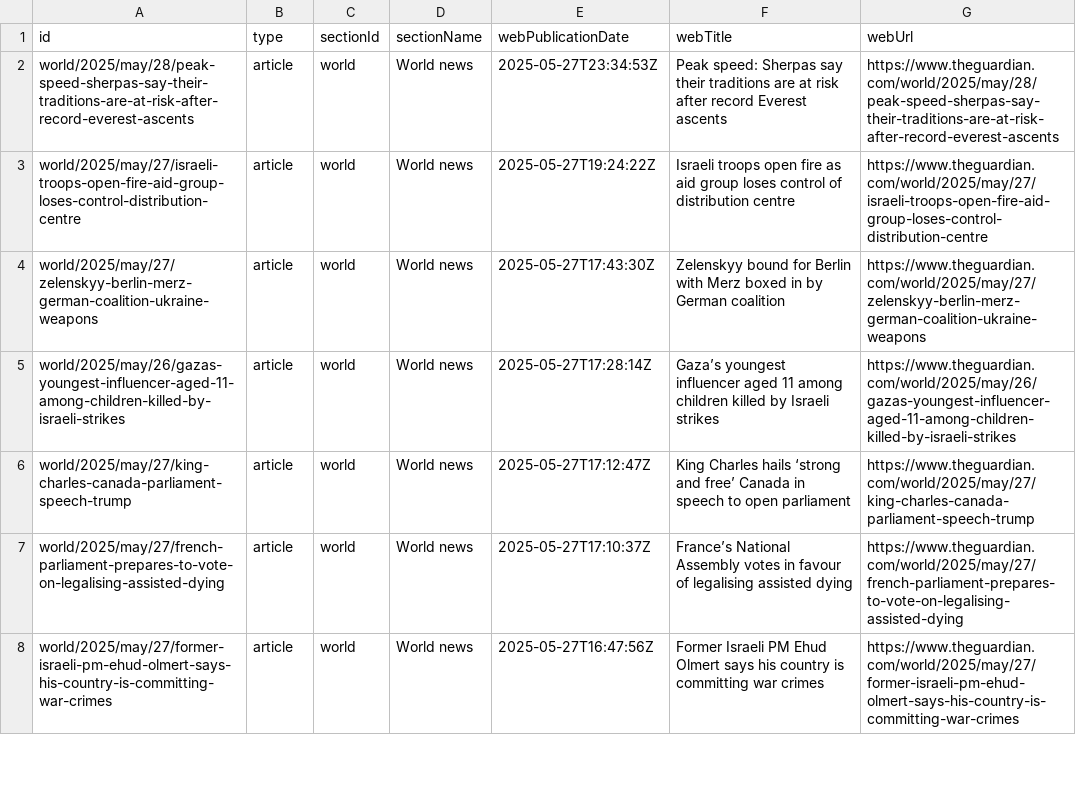
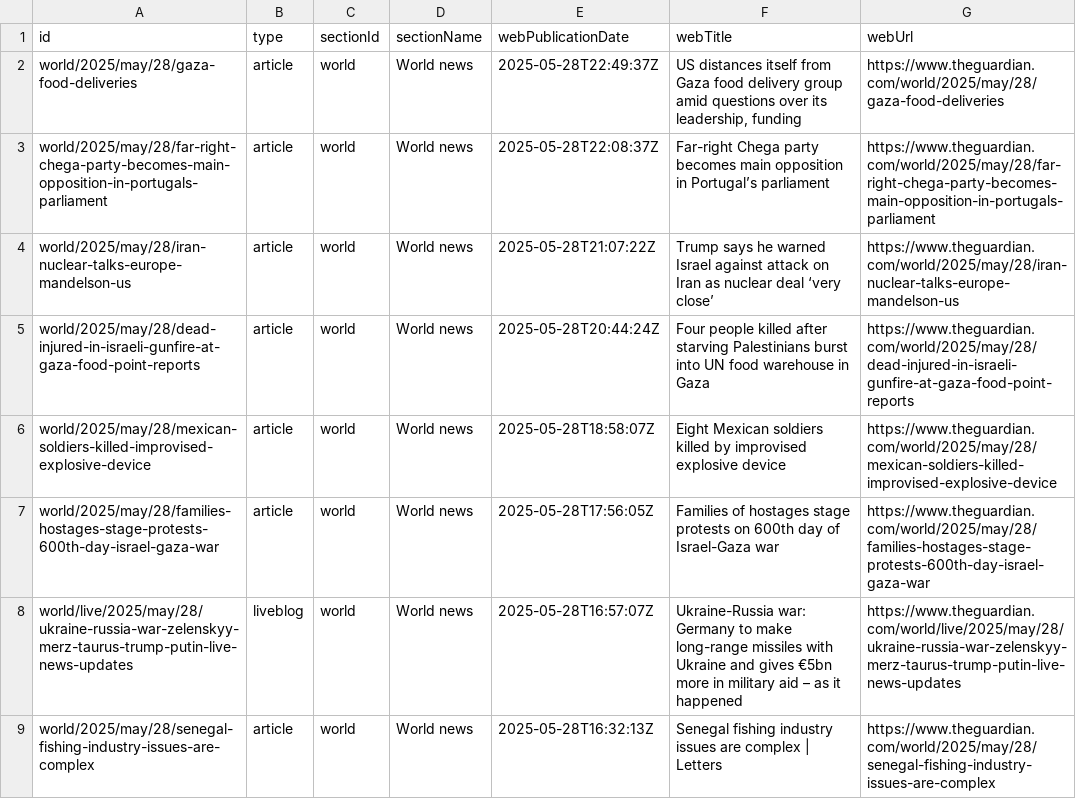
Before and after one commit to 400Ping/OpenSource-Platform, a CSV file: api.csv, drawn as a sheet; only a part is shown; the diff covers the shown part only.

```diff
--- a/api.csv
+++ b/api.csv
@@ -1,8 +1,9 @@
 id,type,sectionId,sectionName,webPublicationDate,webTitle,webUrl
-world/2025/may/28/peak-speed-sherpas-say-their-traditions-are-at-risk-after-record-everest-ascents,article,world,World news,2025-05-27T23:34:53Z,Peak speed: Sherpas say their traditions are at risk after record Everest ascents,https://www.theguardian.com/world/2025/may/28/peak-speed-sherpas-say-their-traditions-are-at-risk-after-record-everest-ascents
-world/2025/may/27/israeli-troops-open-fire-aid-group-loses-control-distribution-centre,article,world,World news,2025-05-27T19:24:22Z,Israeli troops open fire as aid group loses control of distribution centre,https://www.theguardian.com/world/2025/may/27/israeli-troops-open-fire-aid-group-loses-control-distribution-centre
-world/2025/may/27/zelenskyy-berlin-merz-german-coalition-ukraine-weapons,article,world,World news,2025-05-27T17:43:30Z,Zelenskyy bound for Berlin with Merz boxed in by German coalition,https://www.theguardian.com/world/2025/may/27/zelenskyy-berlin-merz-german-coalition-ukraine-weapons
-world/2025/may/26/gazas-youngest-influencer-aged-11-among-children-killed-by-israeli-strikes,article,world,World news,2025-05-27T17:28:14Z,Gaza’s youngest influencer aged 11 among children killed by Israeli strikes,https://www.theguardian.com/world/2025/may/26/gazas-youngest-influencer-aged-11-among-children-killed-by-israeli-strikes
-world/2025/may/27/king-charles-canada-parliament-speech-trump,article,world,World news,2025-05-27T17:12:47Z,King Charles hails ‘strong and free’ Canada in speech to open parliament,https://www.theguardian.com/world/2025/may/27/king-charles-canada-parliament-speech-trump
-world/2025/may/27/french-parliament-prepares-to-vote-on-legalising-assisted-dying,article,world,World news,2025-05-27T17:10:37Z,France’s National Assembly votes in favour of legalising assisted dying,https://www.theguardian.com/world/2025/may/27/french-parliament-prepares-to-vote-on-legalising-assisted-dying
-world/2025/may/27/former-israeli-pm-ehud-olmert-says-his-country-is-committing-war-crimes,article,world,World news,2025-05-27T16:47:56Z,Former Israeli PM Ehud Olmert says his country is committing war crimes,https://www.theguardian.com/world/2025/may/27/former-israeli-pm-ehud-olmert-says-his-country-is-committing-war-crimes
+world/2025/may/28/gaza-food-deliveries,article,world,World news,2025-05-28T22:49:37Z,"US distances itself from Gaza food delivery group amid questions over its leadership, funding",https://www.theguardian.com/world/2025/may/28/gaza-food-deliveries
+world/2025/may/28/far-right-chega-party-becomes-main-opposition-in-portugals-parliament,article,world,World news,2025-05-28T22:08:37Z,Far-right Chega party becomes main opposition in Portugal’s parliament,https://www.theguardian.com/world/2025/may/28/far-right-chega-party-becomes-main-opposition-in-portugals-parliament
+world/2025/may/28/iran-nuclear-talks-europe-mandelson-us,article,world,World news,2025-05-28T21:07:22Z,Trump says he warned Israel against attack on Iran as nuclear deal ‘very close’,https://www.theguardian.com/world/2025/may/28/iran-nuclear-talks-europe-mandelson-us
+world/2025/may/28/dead-injured-in-israeli-gunfire-at-gaza-food-point-reports,article,world,World news,2025-05-28T20:44:24Z,Four people killed after starving Palestinians burst into UN food warehouse in Gaza,https://www.theguardian.com/world/2025/may/28/dead-injured-in-israeli-gunfire-at-gaza-food-point-reports
+world/2025/may/28/mexican-soldiers-killed-improvised-explosive-device,article,world,World news,2025-05-28T18:58:07Z,Eight Mexican soldiers killed by improvised explosive device,https://www.theguardian.com/world/2025/may/28/mexican-soldiers-killed-improvised-explosive-device
+world/2025/may/28/families-hostages-stage-protests-600th-day-israel-gaza-war,article,world,World news,2025-05-28T17:56:05Z,Families of hostages stage protests on 600th day of Israel-Gaza war,https://www.theguardian.com/world/2025/may/28/families-hostages-stage-protests-600th-day-israel-gaza-war
+world/live/2025/may/28/ukraine-russia-war-zelenskyy-merz-taurus-trump-putin-live-news-updates,liveblog,world,World news,2025-05-28T16:57:07Z,Ukraine-Russia war: Germany to make long-range missiles with Ukraine and gives €5bn more in military aid – as it happened,https://www.theguardian.com/world/live/2025/may/28/ukraine-russia-war-zelenskyy-merz-taurus-trump-putin-live-news-updates
+world/2025/may/28/senegal-fishing-industry-issues-are-complex,article,world,World news,2025-05-28T16:32:13Z,Senegal fishing industry issues are complex | Letters,https://www.theguardian.com/world/2025/may/28/senegal-fishing-industry-issues-are-complex
```
Also changed, not shown: 1 removed row and 48 edited cells elsewhere in this file.
